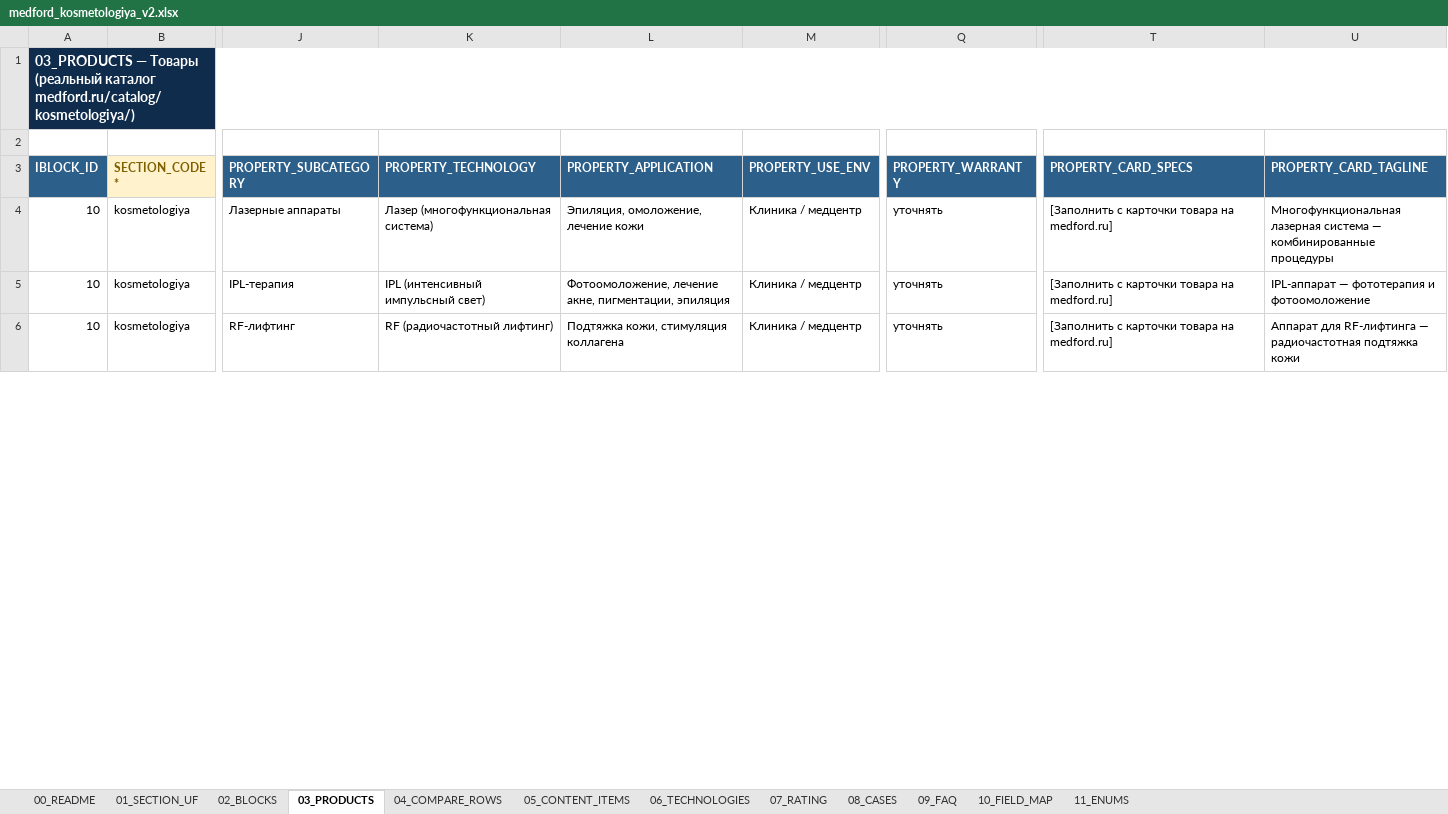
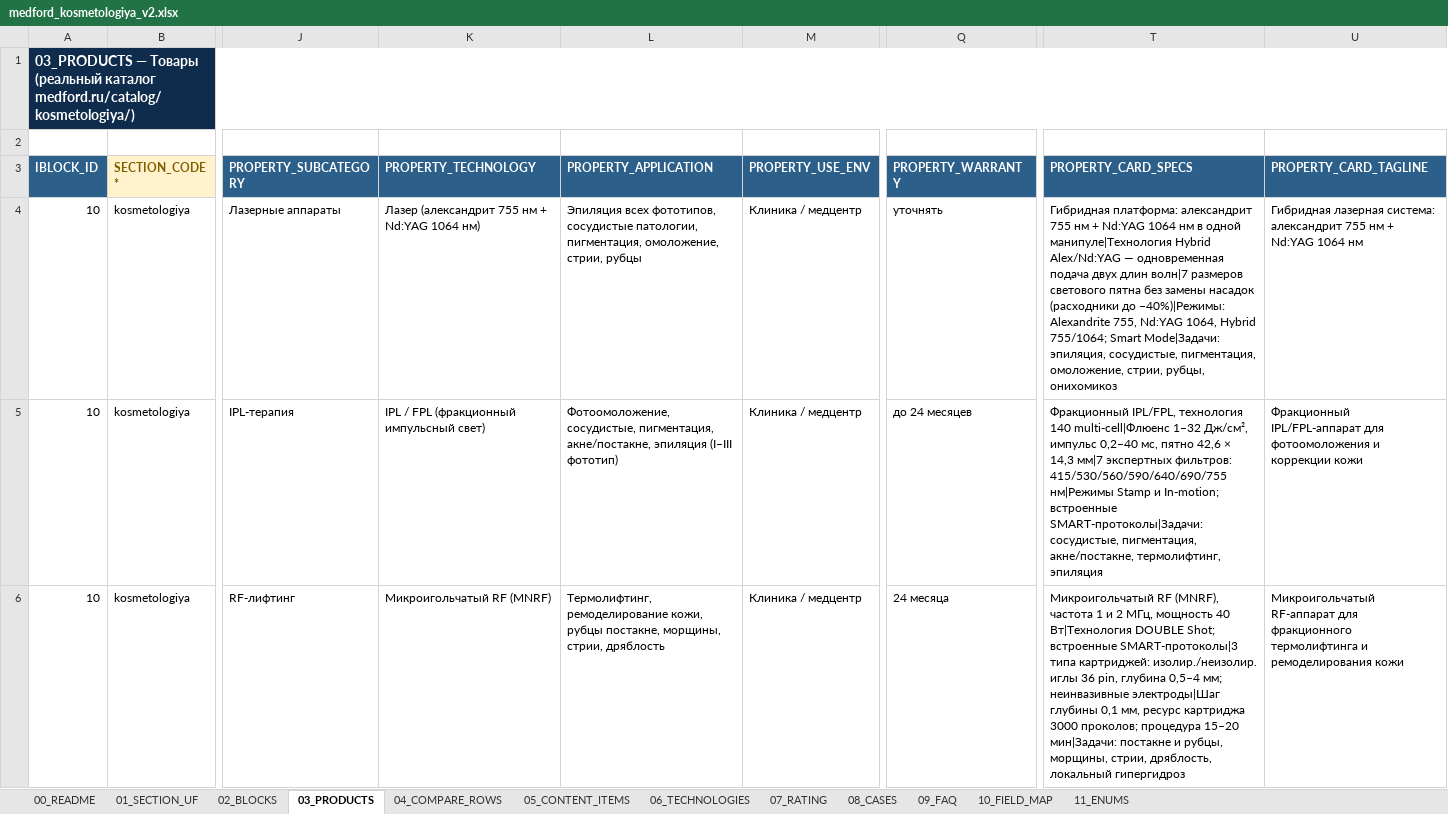
Before and after one commit to irinagrigorova31-byte/medford, an Excel workbook: medford_kosmetologiya_v2.xlsx, sheet 03_PRODUCTS, drawn as a sheet; only a part is shown, gaps mark what is left out; values as stored, in another font and other column widths than the file's, no borders; the diff covers the shown part only; the diff names each change by its address in the sheet, - before the commit and + after, or states it on an @@ line.

```diff
--- a/medford_kosmetologiya_v2.xlsx (sheet 03_PRODUCTS)
+++ b/medford_kosmetologiya_v2.xlsx (sheet 03_PRODUCTS)
-K4 (PROPERTY_TECHNOLOGY): Лазер (многофункциональная система)
+K4 (PROPERTY_TECHNOLOGY): Лазер (александрит 755 нм + Nd:YAG 1064 нм)
-L4 (PROPERTY_APPLICATION): Эпиляция, омоложение, лечение кожи
+L4 (PROPERTY_APPLICATION): Эпиляция всех фототипов, сосудистые патологии, пигментация, омоложение, стрии, рубцы
-T4 (PROPERTY_CARD_SPECS): [Заполнить с карточки товара на medford.ru]
+T4 (PROPERTY_CARD_SPECS): Гибридная платформа: александрит 755 нм + Nd:YAG 1064 нм в одной манипуле|Технология Hybrid Alex/Nd:YAG — одновременная подача двух длин волн|7 размеров светового пятна без замены насадок (расходники до −40%)|Режимы: Alexandrite 755, Nd:YAG 1064, Hybrid 755/1064; Smart Mode|Задачи: эпиляция, сосудистые, пигментация, омоложение, стрии, рубцы, онихомикоз
-U4 (PROPERTY_CARD_TAGLINE): Многофункциональная лазерная система — комбинированные процедуры
+U4 (PROPERTY_CARD_TAGLINE): Гибридная лазерная система: александрит 755 нм + Nd:YAG 1064 нм
-K5 (PROPERTY_TECHNOLOGY): IPL (интенсивный импульсный свет)
+K5 (PROPERTY_TECHNOLOGY): IPL / FPL (фракционный импульсный свет)
-L5 (PROPERTY_APPLICATION): Фотоомоложение, лечение акне, пигментации, эпиляция
+L5 (PROPERTY_APPLICATION): Фотоомоложение, сосудистые, пигментация, акне/постакне, эпиляция (I–III фототип)
-Q5 (PROPERTY_WARRANTY): уточнять
+Q5 (PROPERTY_WARRANTY): до 24 месяцев
-T5 (PROPERTY_CARD_SPECS): [Заполнить с карточки товара на medford.ru]
+T5 (PROPERTY_CARD_SPECS): Фракционный IPL/FPL, технология 140 multi-cell|Флюенс 1–32 Дж/см², импульс 0,2–40 мс, пятно 42,6 × 14,3 мм|7 экспертных фильтров: 415/530/560/590/640/690/755 нм|Режимы Stamp и In-motion; встроенные SMART-протоколы|Задачи: сосудистые, пигментация, акне/постакне, термолифтинг, эпиляция
-U5 (PROPERTY_CARD_TAGLINE): IPL-аппарат — фототерапия и фотоомоложение
+U5 (PROPERTY_CARD_TAGLINE): Фракционный IPL/FPL-аппарат для фотоомоложения и коррекции кожи
-K6 (PROPERTY_TECHNOLOGY): RF (радиочастотный лифтинг)
+K6 (PROPERTY_TECHNOLOGY): Микроигольчатый RF (MNRF)
-L6 (PROPERTY_APPLICATION): Подтяжка кожи, стимуляция коллагена
+L6 (PROPERTY_APPLICATION): Термолифтинг, ремоделирование кожи, рубцы постакне, морщины, стрии, дряблость
-Q6 (PROPERTY_WARRANTY): уточнять
+Q6 (PROPERTY_WARRANTY): 24 месяца
-T6 (PROPERTY_CARD_SPECS): [Заполнить с карточки товара на medford.ru]
+T6 (PROPERTY_CARD_SPECS): Микроигольчатый RF (MNRF), частота 1 и 2 МГц, мощность 40 Вт|Технология DOUBLE Shot; встроенные SMART-протоколы|3 типа картриджей: изолир./неизолир. иглы 36 pin, глубина 0,5–4 мм; неинвазивные электроды|Шаг глубины 0,1 мм, ресурс картриджа 3000 проколов; процедура 15–20 мин|Задачи: постакне и рубцы, морщины, стрии, дряблость, локальный гипергидроз
-U6 (PROPERTY_CARD_TAGLINE): Аппарат для RF-лифтинга — радиочастотная подтяжка кожи
+U6 (PROPERTY_CARD_TAGLINE): Микроигольчатый RF-аппарат для фракционного термолифтинга и ремоделирования кожи
```
Also changed, not shown: 5 edited cells elsewhere in this sheet, sheet 04_COMPARE_ROWS, sheet 00_README.
